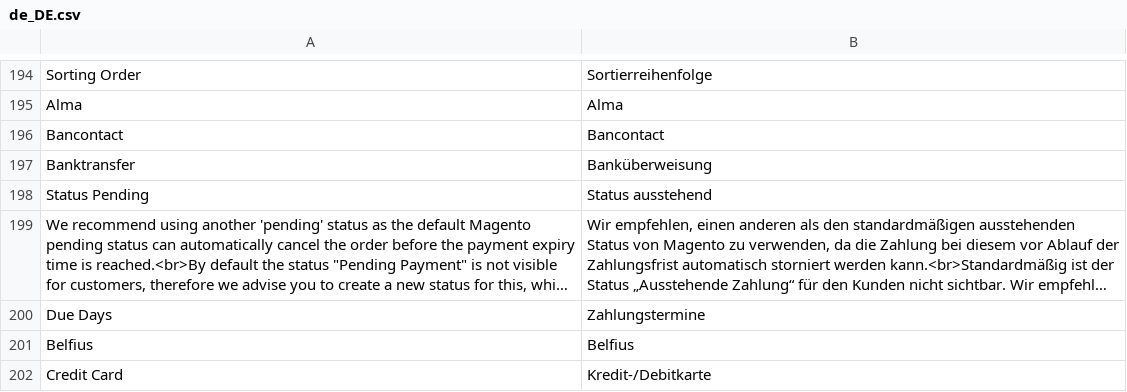
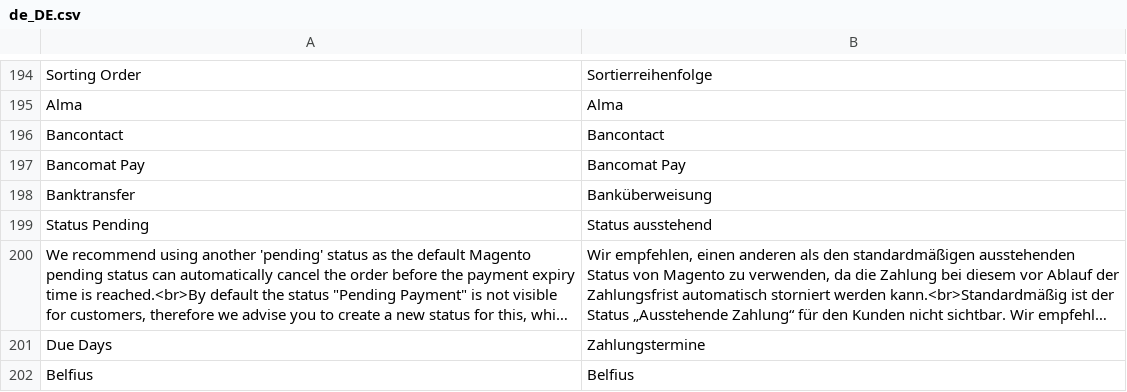
Before and after one commit to mollie/magento2, a CSV file: i18n/de_DE.csv, drawn as a sheet; only a part is shown, gaps mark what is left out; the shorter side is filled out with more unchanged rows; long unchanged cells end in …; the diff names each change by its address in the sheet, - before the commit and + after, or states it on an @@ line.

Commit message:
Feature: Added Bancomat Pay

```diff
--- a/i18n/de_DE.csv
+++ b/i18n/de_DE.csv
+row 197: Bancomat Pay | Bancomat Pay
```
Also changed, not shown: i18n/en_US.csv, i18n/es_ES.csv, 52 other files.
